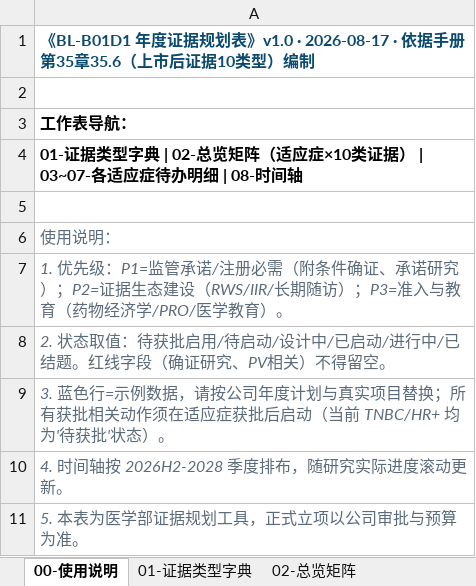
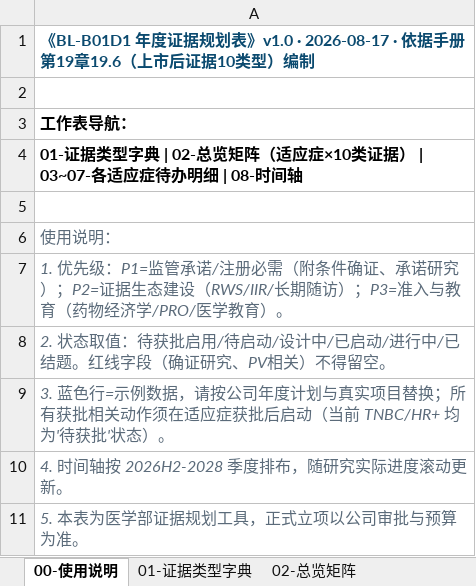
Before and after one commit to tiantujin/bl-b01d1-medical-handbook, an Excel workbook: BL-B01D1年度证据规划表.xlsx, sheet 00-使用说明, drawn as a sheet; values as stored, in another font and other column widths than the file's, no borders; the diff names each change by its address in the sheet, - before the commit and + after, or states it on an @@ line.

Commit message:
章节引用更新(35.6→19.6)

```diff
--- a/BL-B01D1年度证据规划表.xlsx (sheet 00-使用说明)
+++ b/BL-B01D1年度证据规划表.xlsx (sheet 00-使用说明)
-A1: …据手册第35章35.6（上市后…
+A1: …据手册第19章19.6（上市后…
```
Also changed, not shown: sheet 01-证据类型字典.
